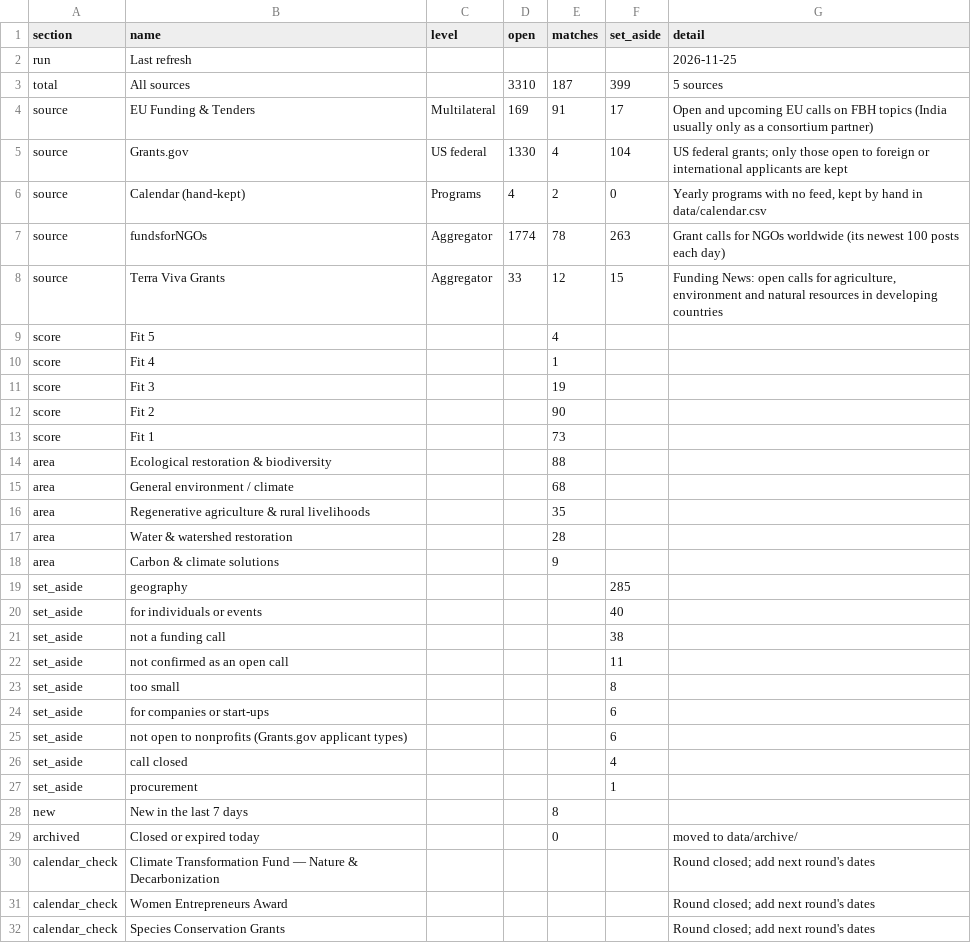
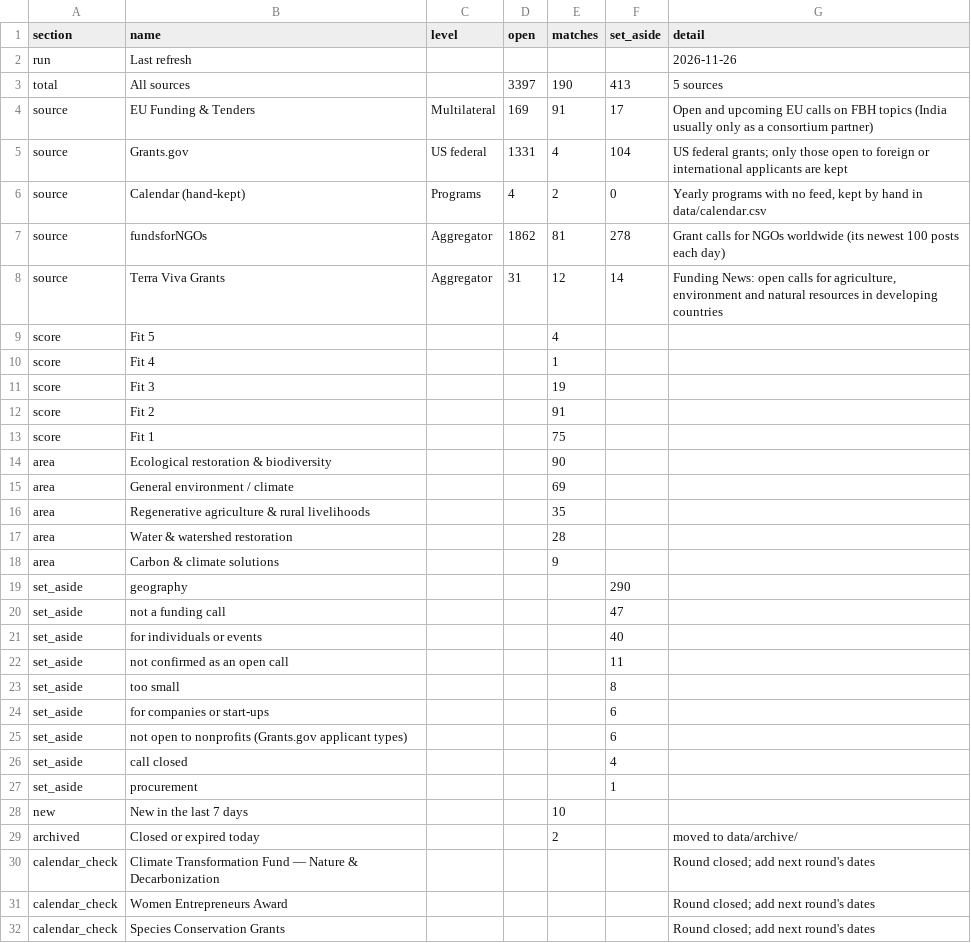
Before and after one commit to martinbuess/heartfulness-funding-tracker, a CSV file: data/summary.csv, drawn as a sheet; only a part is shown; the diff covers the shown part only.

```diff
--- a/data/summary.csv
+++ b/data/summary.csv
@@ -1,9 +1,9 @@
 section,name,level,open,matches,set_aside,detail
-run,Last refresh,,,,,2026-11-25
-total,All sources,,3310,187,399,5 sources
+run,Last refresh,,,,,2026-11-26
+total,All sources,,3397,190,413,5 sources
 source,EU Funding & Tenders,Multilateral,169,91,17,Open and upcoming EU calls on FBH topics (India usually only as a consortium partner)
-source,Grants.gov,US federal,1330,4,104,US federal grants; only those open to foreign or international applicants are kept
+source,Grants.gov,US federal,1331,4,104,US federal grants; only those open to foreign or international applicants are kept
 source,Calendar (hand-kept),Programs,4,2,0,"Yearly programs with no feed, kept by hand in data/calendar.csv"
-source,fundsforNGOs,Aggregator,1774,78,263,Grant calls for NGOs worldwide (its newest 100 posts each day)
-source,Terra Viva Grants,Aggregator,33,12,15,"Funding News: open calls for agriculture, environment and natural resources in developing countries"
+source,fundsforNGOs,Aggregator,1862,81,278,Grant calls for NGOs worldwide (its newest 100 posts each day)
+source,Terra Viva Grants,Aggregator,31,12,14,"Funding News: open calls for agriculture, environment and natural resources in developing countries"
 score,Fit 5,,,4,,
@@ -11,6 +11,6 @@ score,Fit 4,,,1,,
 score,Fit 3,,,19,,
-score,Fit 2,,,90,,
-score,Fit 1,,,73,,
-area,Ecological restoration & biodiversity,,,88,,
-area,General environment / climate,,,68,,
+score,Fit 2,,,91,,
+score,Fit 1,,,75,,
+area,Ecological restoration & biodiversity,,,90,,
+area,General environment / climate,,,69,,
 area,Regenerative agriculture & rural livelihoods,,,35,,
@@ -18,5 +18,5 @@ area,Water & watershed restoration,,,28,,
 area,Carbon & climate solutions,,,9,,
-set_aside,geography,,,,285,
+set_aside,geography,,,,290,
+set_aside,not a funding call,,,,47,
 set_aside,for individuals or events,,,,40,
-set_aside,not a funding call,,,,38,
 set_aside,not confirmed as an open call,,,,11,
@@ -27,4 +27,4 @@ set_aside,call closed,,,,4,
 set_aside,procurement,,,,1,
-new,New in the last 7 days,,,8,,
-archived,Closed or expired today,,,0,,moved to data/archive/
+new,New in the last 7 days,,,10,,
+archived,Closed or expired today,,,2,,moved to data/archive/
 calendar_check,Climate Transformation Fund — Nature & Decarbonization,,,,,Round closed; add next round's dates
```
Also changed, not shown: 1 edited cell elsewhere in this file, data/archive/2026.csv, data/matches.csv, 4 other files.
